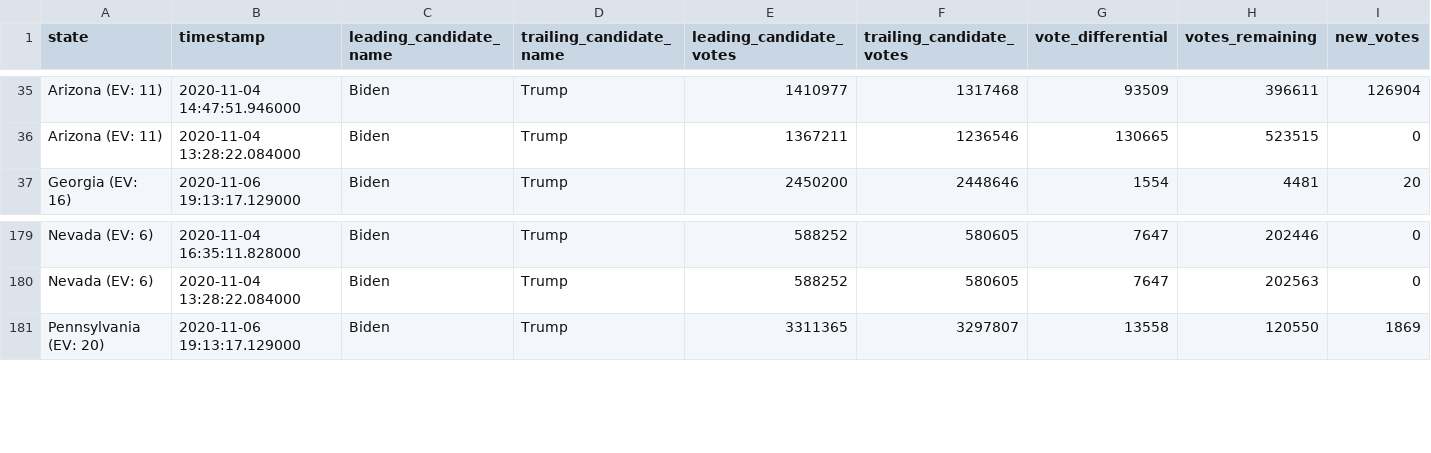
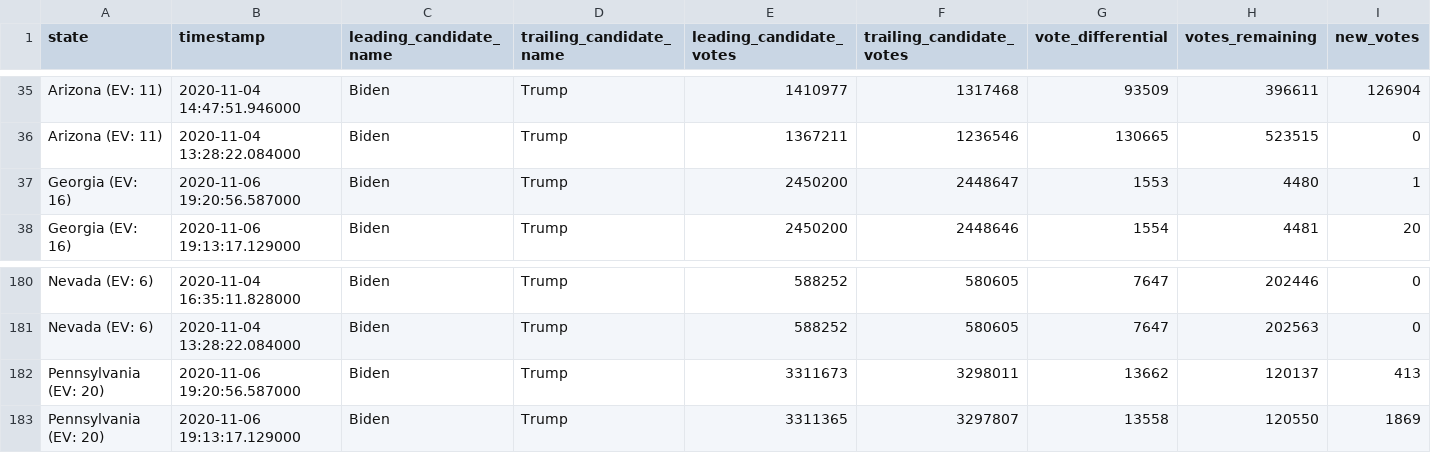
Before and after one commit to WarrenBuffering/nyt-2020-election-scraper, a CSV file: battleground-state-changes.csv, drawn as a sheet; only a part is shown, gaps mark what is left out; rows hold the shown columns only; the diff names each change by its address in the sheet, - before the commit and + after, or states it on an @@ line.

```diff
--- a/battleground-state-changes.csv
+++ b/battleground-state-changes.csv
+row 37: Georgia (EV: 16) | 2020-11-06 19:20:56.587000 | Biden | Trump | 2450200 | 2448647 | 1553 | 4480 | 1
+row 182: Pennsylvania (EV: 20) | 2020-11-06 19:20:56.587000 | Biden | Trump | 3311673 | 3298011 | 13662 | 120137 | 413
```
Also changed, not shown: 2 other files.
